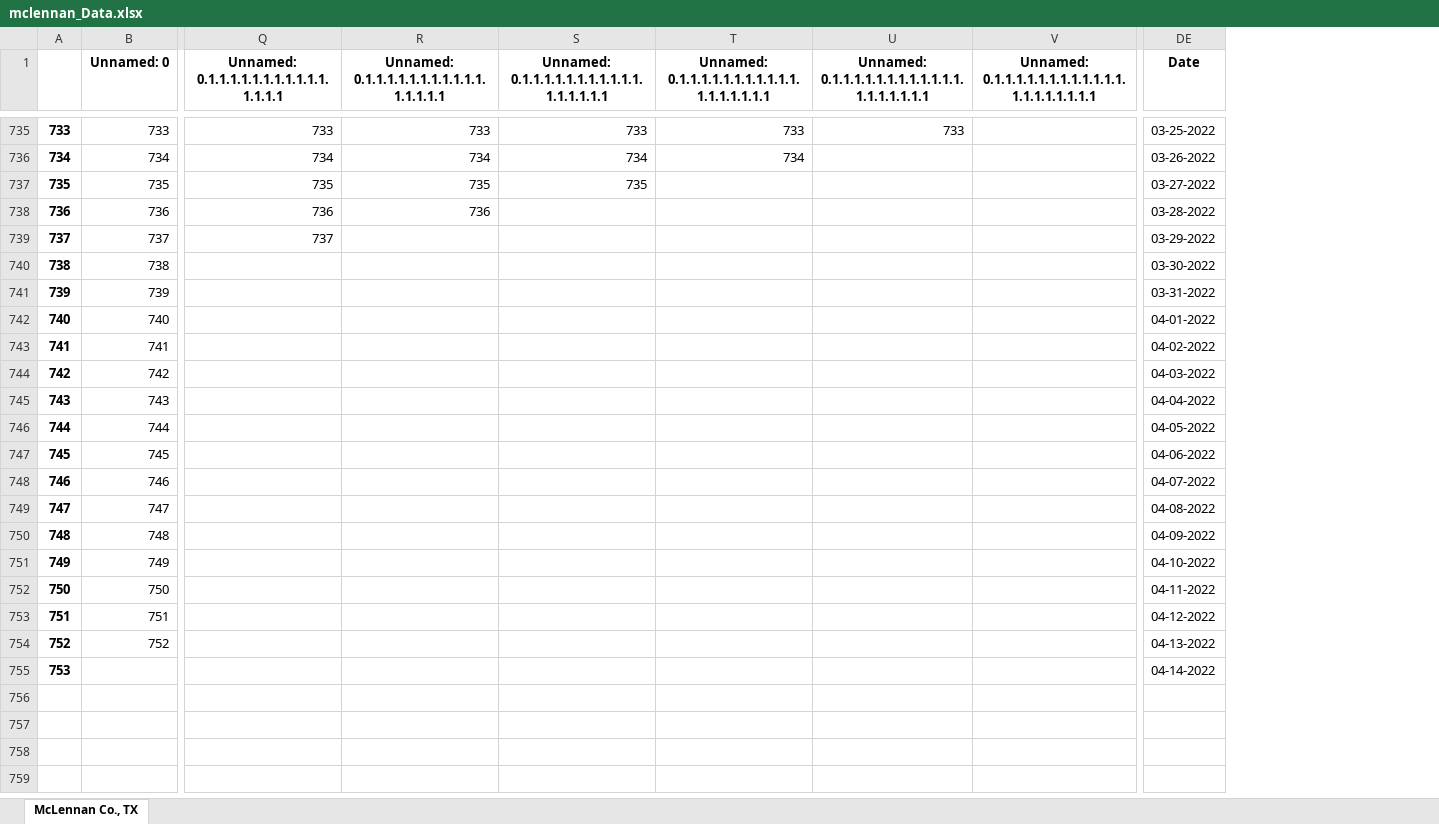
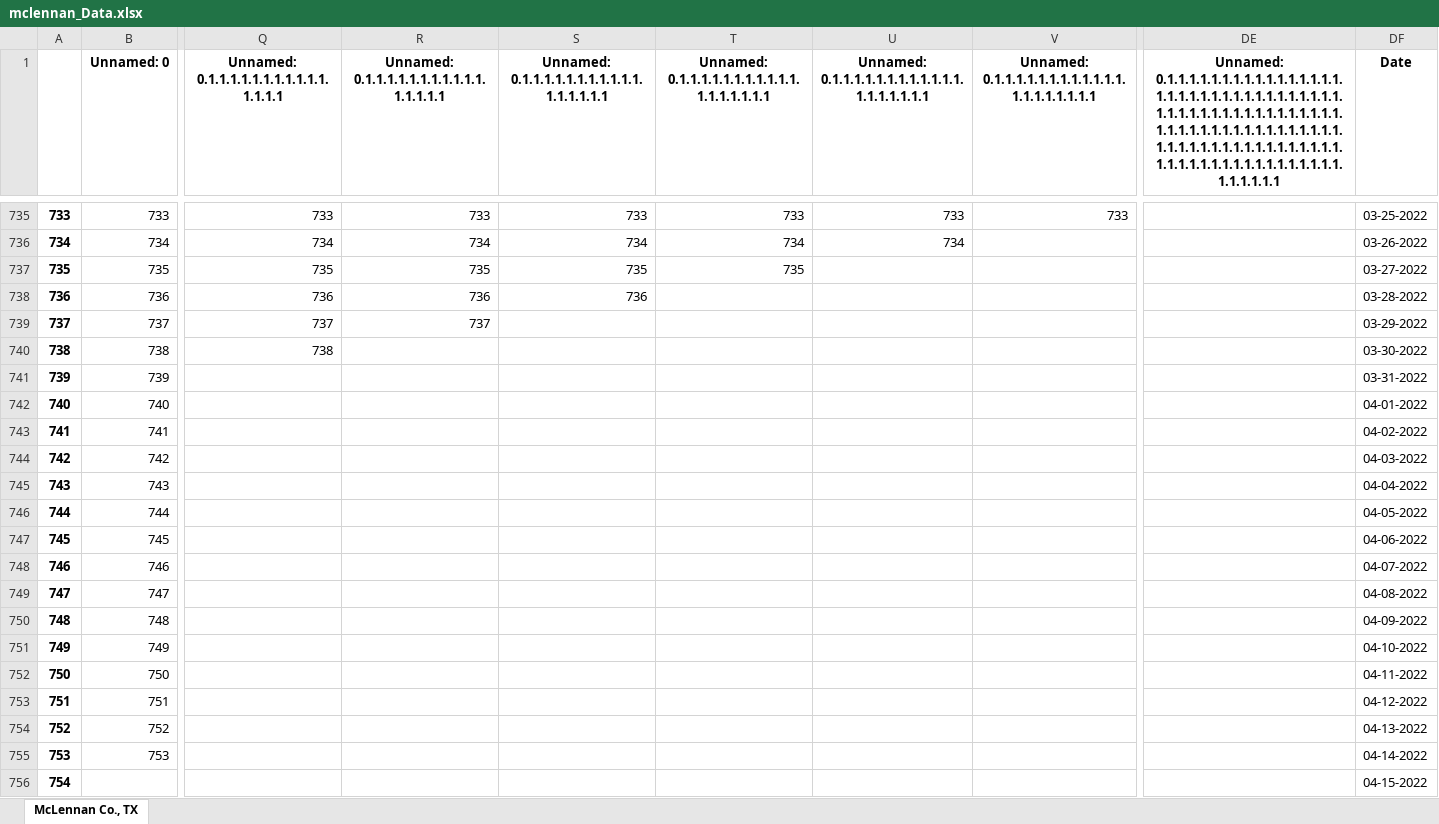
Before and after one commit to kaylai/COVID_JSC, an Excel workbook: mclennan_Data.xlsx, sheet McLennan Co., TX, drawn as a sheet; only a part is shown, gaps mark what is left out; values as stored, in another font and other column widths than the file's, no borders; addresses are those after the commit; rows hold the shown columns only; the diff covers the shown part only; the diff names each change by its address in the sheet, - before the commit and + after, or states it on an @@ line.

```diff
--- a/mclennan_Data.xlsx (sheet McLennan Co., TX)
+++ b/mclennan_Data.xlsx (sheet McLennan Co., TX)
+column DE, row 1: Unnamed: 0.1.1.1.1.1.1.1.1.1.1.1.1.1.1.1.1.1.1.1.1.1.1.1.1.1.1.1.1.1.1.1.1.1.1.1.1.1.1.1.1.1.1.1.1.1.1.1.1.1.1.1.1.1.1.1.1.1.1.1.1.1.1.1.1.1.1.1.1.1.1.1.1.1.1.1.1.1.1.1.1.1.1.1.1.1.1.1.1.1.1.1.1.1.1.1.1.1.1.1.1.1.1.1.1.1.1.1
-V735: (empty)
+V735: 733
-U736: (empty)
+U736: 734
-T737: (empty)
+T737: 735
-S738: (empty)
+S738: 736
-R739: (empty)
+R739: 737
-Q740: (empty)
+Q740: 738
+row 755: 753 | 753 |  |  |  |  |  |  |  | 04-14-2022
@@ column A renumbered from row 756 down @@
-DF756 (Date): 04-14-2022
+DF756 (Date): 04-15-2022
```
Also changed, not shown: 95 edited cells elsewhere in this sheet, Maricopa_Data.xlsx, Salt_Lake_Data.xlsx, 14 other files.
